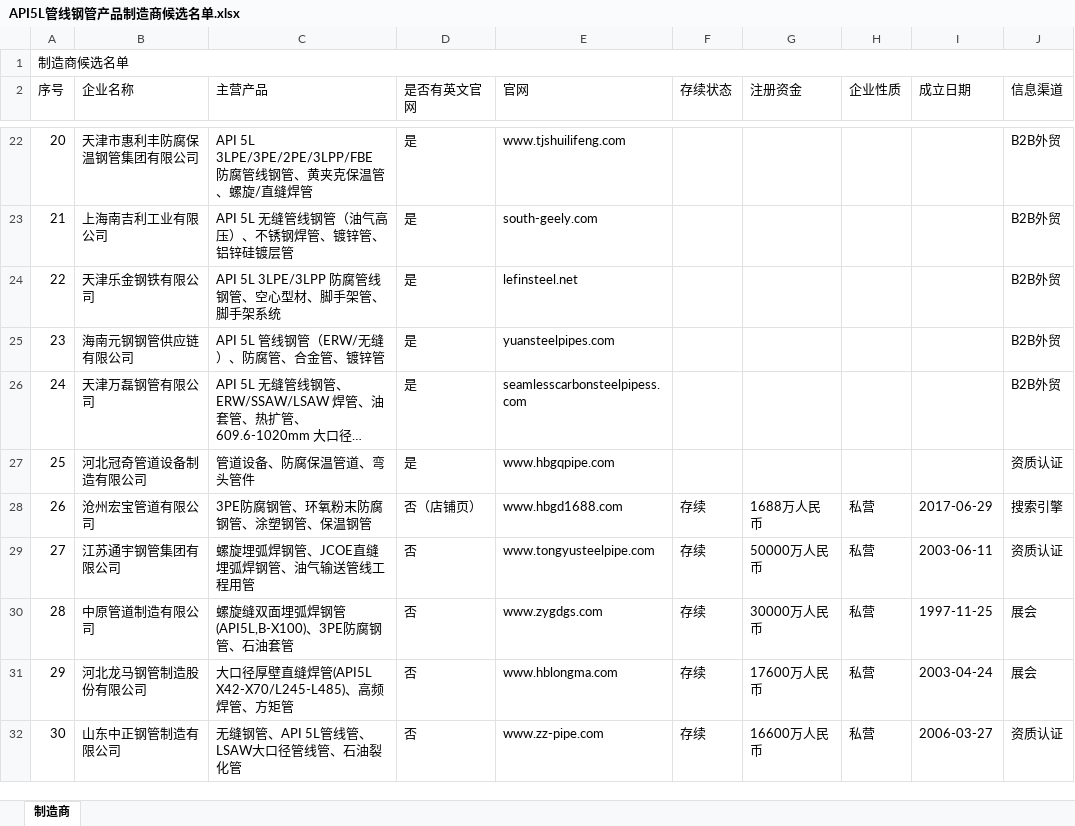
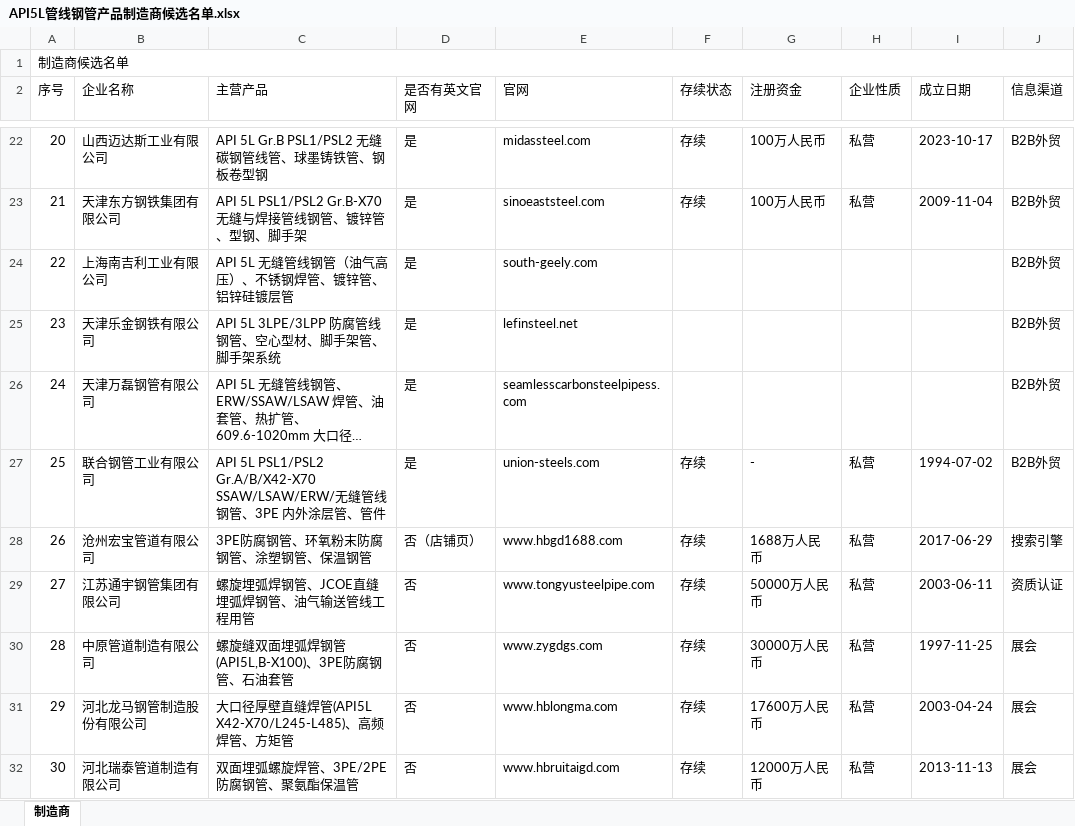
Before and after one commit to TNT909/manufacturer-crawler, an Excel workbook: data/API5L管线钢管/API5L管线钢管产品制造商候选名单.xlsx, sheet 制造商, drawn as a sheet; only a part is shown, gaps mark what is left out; long unchanged cells end in …; values as stored, in another font and other column widths than the file's, no cell formats; the diff covers the shown part only; the diff names each change by its address in the sheet, - before the commit and + after, or states it on an @@ line.

```diff
--- a/data/API5L管线钢管/API5L管线钢管产品制造商候选名单.xlsx (sheet 制造商)
+++ b/data/API5L管线钢管/API5L管线钢管产品制造商候选名单.xlsx (sheet 制造商)
-B22 (企业名称): 天津市惠利丰防腐保温钢管集团有限公司
+B22 (企业名称): 山西迈达斯工业有限公司
-C22 (主营产品): API 5L 3LPE/3PE/2PE/3LPP/FBE 防腐管线钢管、黄夹克保温管、螺旋/直缝焊管
+C22 (主营产品): API 5L Gr.B PSL1/PSL2 无缝碳钢管线管、球墨铸铁管、钢板卷型钢
-E22 (官网): www.tjshuilifeng.com
+E22 (官网): midassteel.com
-F22:F23 (存续状态): (empty)
+F22:F23 (存续状态): 存续
-G22:G23 (注册资金): (empty)
+G22:G23 (注册资金): 100万人民币
-H22:H23 (企业性质): (empty)
+H22:H23 (企业性质): 私营
-I22 (成立日期): (empty)
+I22 (成立日期): 2023-10-17
-B23 (企业名称): 上海南吉利工业有限公司
+B23 (企业名称): 天津东方钢铁集团有限公司
-C23 (主营产品): API 5L 无缝管线钢管（油气高压）、不锈钢焊管、镀锌管、铝锌硅镀层管
+C23 (主营产品): API 5L PSL1/PSL2 Gr.B-X70 无缝与焊接管线钢管、镀锌管、型钢、脚手架
-E23 (官网): south-geely.com
+E23 (官网): sinoeaststeel.com
-I23 (成立日期): (empty)
+I23 (成立日期): 2009-11-04
-B24 (企业名称): 天津乐金钢铁有限公司
+B24 (企业名称): 上海南吉利工业有限公司
-C24 (主营产品): API 5L 3LPE/3LPP 防腐管线钢管、空心型材、脚手架管、脚手架系统
+C24 (主营产品): API 5L 无缝管线钢管（油气高压）、不锈钢焊管、镀锌管、铝锌硅镀层管
-E24 (官网): lefinsteel.net
+E24 (官网): south-geely.com
-B25 (企业名称): 海南元钢钢管供应链有限公司
+B25 (企业名称): 天津乐金钢铁有限公司
-C25 (主营产品): API 5L 管线钢管（ERW/无缝）、防腐管、合金管、镀锌管
+C25 (主营产品): API 5L 3LPE/3LPP 防腐管线钢管、空心型材、脚手架管、脚手架系统
-E25 (官网): yuansteelpipes.com
+E25 (官网): lefinsteel.net
-B27 (企业名称): 河北冠奇管道设备制造有限公司
+B27 (企业名称): 联合钢管工业有限公司
-C27 (主营产品): 管道设备、防腐保温管道、弯头管件
+C27 (主营产品): API 5L PSL1/PSL2 Gr.A/B/X42-X70 SSAW/LSAW/ERW/无缝管线钢管、3PE 内外涂层管、管件
-E27 (官网): www.hbgqpipe.com
+E27 (官网): union-steels.com
-F27 (存续状态): (empty)
+F27 (存续状态): 存续
-G27 (注册资金): (empty)
+G27 (注册资金): -
-H27 (企业性质): (empty)
+H27 (企业性质): 私营
-I27 (成立日期): (empty)
+I27 (成立日期): 1994-07-02
-J27 (信息渠道): 资质认证
+J27 (信息渠道): B2B外贸
-B32 (企业名称): 山东中正钢管制造有限公司
+B32 (企业名称): 河北瑞泰管道制造有限公司
-C32 (主营产品): 无缝钢管、API 5L管线管、LSAW大口径管线管、石油裂化管
+C32 (主营产品): 双面埋弧螺旋焊管、3PE/2PE防腐钢管、聚氨酯保温管
-E32 (官网): www.zz-pipe.com
+E32 (官网): www.hbruitaigd.com
-G32 (注册资金): 16600万人民币
+G32 (注册资金): 12000万人民币
-I32 (成立日期): 2006-03-27
+I32 (成立日期): 2013-11-13
-J32 (信息渠道): 资质认证
+J32 (信息渠道): 展会
```
Also changed, not shown: 417 edited cells elsewhere in this sheet, cell formats, data/API5L管线钢管/API5L管线钢管_tyc.xlsx, 12 other files.
